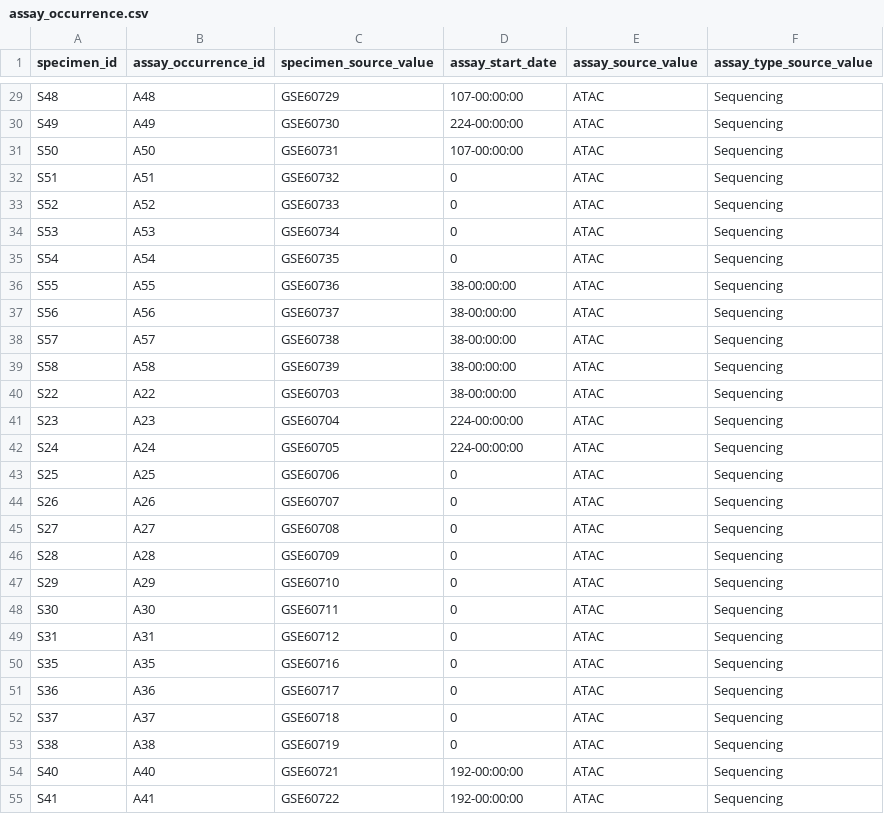
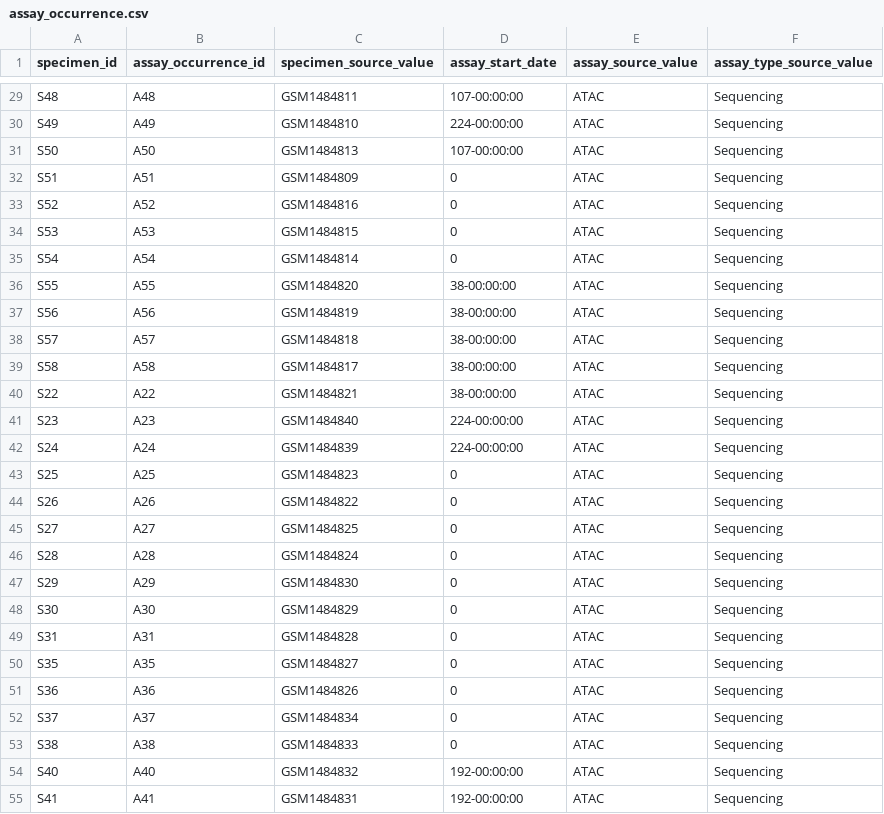
Before and after one commit to NCBI-Codeathons/OMOPOmics, a CSV file: OMOP_tables/assay_occurrence.csv, drawn as a sheet; only a part is shown, gaps mark what is left out; the diff covers the shown part only; the diff names each change by its address in the sheet, - before the commit and + after, or states it on an @@ line.

```diff
--- a/OMOP_tables/assay_occurrence.csv
+++ b/OMOP_tables/assay_occurrence.csv
-C29 (specimen_source_value): GSE60729
+C29 (specimen_source_value): GSM1484811
-C30 (specimen_source_value): GSE60730
+C30 (specimen_source_value): GSM1484810
-C31 (specimen_source_value): GSE60731
+C31 (specimen_source_value): GSM1484813
-C32 (specimen_source_value): GSE60732
+C32 (specimen_source_value): GSM1484809
-C33 (specimen_source_value): GSE60733
+C33 (specimen_source_value): GSM1484816
-C34 (specimen_source_value): GSE60734
+C34 (specimen_source_value): GSM1484815
-C35 (specimen_source_value): GSE60735
+C35 (specimen_source_value): GSM1484814
-C36 (specimen_source_value): GSE60736
+C36 (specimen_source_value): GSM1484820
-C37 (specimen_source_value): GSE60737
+C37 (specimen_source_value): GSM1484819
-C38 (specimen_source_value): GSE60738
+C38 (specimen_source_value): GSM1484818
-C39 (specimen_source_value): GSE60739
+C39 (specimen_source_value): GSM1484817
-C40 (specimen_source_value): GSE60703
+C40 (specimen_source_value): GSM1484821
-C41 (specimen_source_value): GSE60704
+C41 (specimen_source_value): GSM1484840
-C42 (specimen_source_value): GSE60705
+C42 (specimen_source_value): GSM1484839
-C43 (specimen_source_value): GSE60706
+C43 (specimen_source_value): GSM1484823
-C44 (specimen_source_value): GSE60707
+C44 (specimen_source_value): GSM1484822
-C45 (specimen_source_value): GSE60708
+C45 (specimen_source_value): GSM1484825
-C46 (specimen_source_value): GSE60709
+C46 (specimen_source_value): GSM1484824
-C47 (specimen_source_value): GSE60710
+C47 (specimen_source_value): GSM1484830
-C48 (specimen_source_value): GSE60711
+C48 (specimen_source_value): GSM1484829
-C49 (specimen_source_value): GSE60712
+C49 (specimen_source_value): GSM1484828
-C50 (specimen_source_value): GSE60716
+C50 (specimen_source_value): GSM1484827
-C51 (specimen_source_value): GSE60717
+C51 (specimen_source_value): GSM1484826
-C52 (specimen_source_value): GSE60718
+C52 (specimen_source_value): GSM1484834
-C53 (specimen_source_value): GSE60719
+C53 (specimen_source_value): GSM1484833
-C54 (specimen_source_value): GSE60721
+C54 (specimen_source_value): GSM1484832
-C55 (specimen_source_value): GSE60722
+C55 (specimen_source_value): GSM1484831
```
Also changed, not shown: 31 edited cells elsewhere in this file, OMOP_tables/specimen_table.csv, 1 other file.
